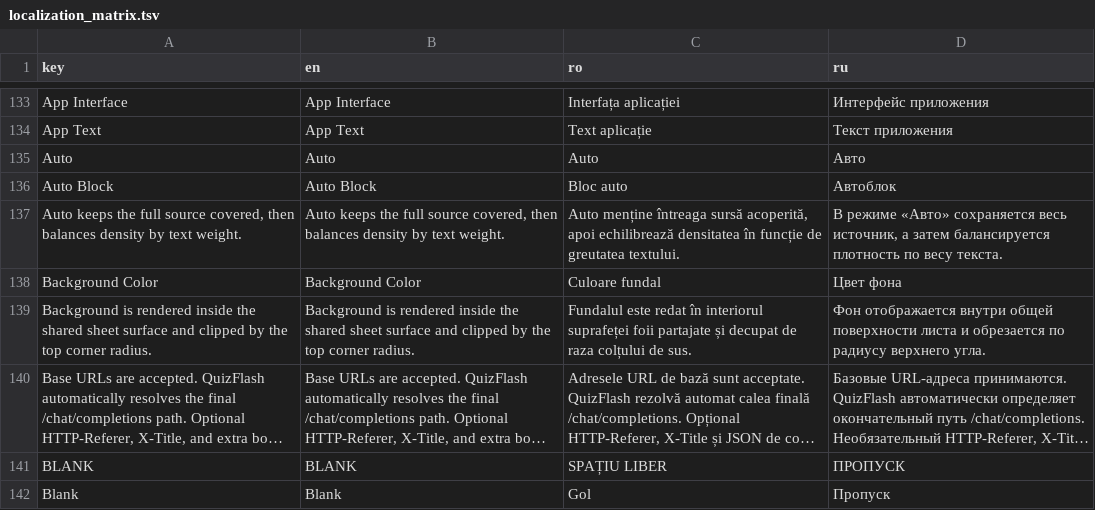
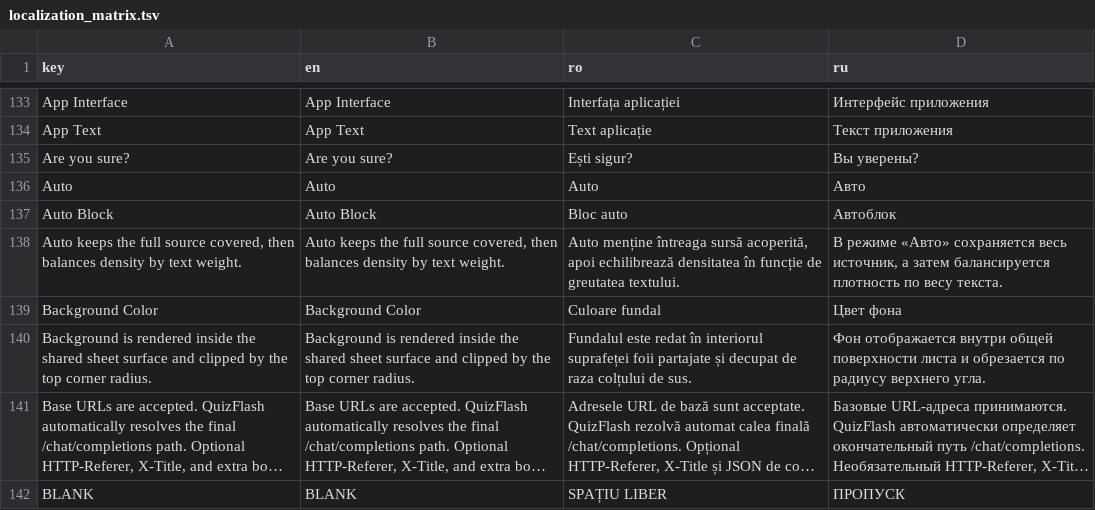
Before and after one commit to ionis789/QuizFlash, a TSV file: Docs/UI-Dictionary/localization_matrix.tsv, drawn as a sheet; only a part is shown, gaps mark what is left out; the shorter side is filled out with more unchanged rows; long unchanged cells end in …; the diff names each change by its address in the sheet, - before the commit and + after, or states it on an @@ line.

```diff
--- a/Docs/UI-Dictionary/localization_matrix.tsv
+++ b/Docs/UI-Dictionary/localization_matrix.tsv
+row 135: Are you sure? | Are you sure? | Ești sigur? | Вы уверены?
```
Also changed, not shown: 4 other files.
